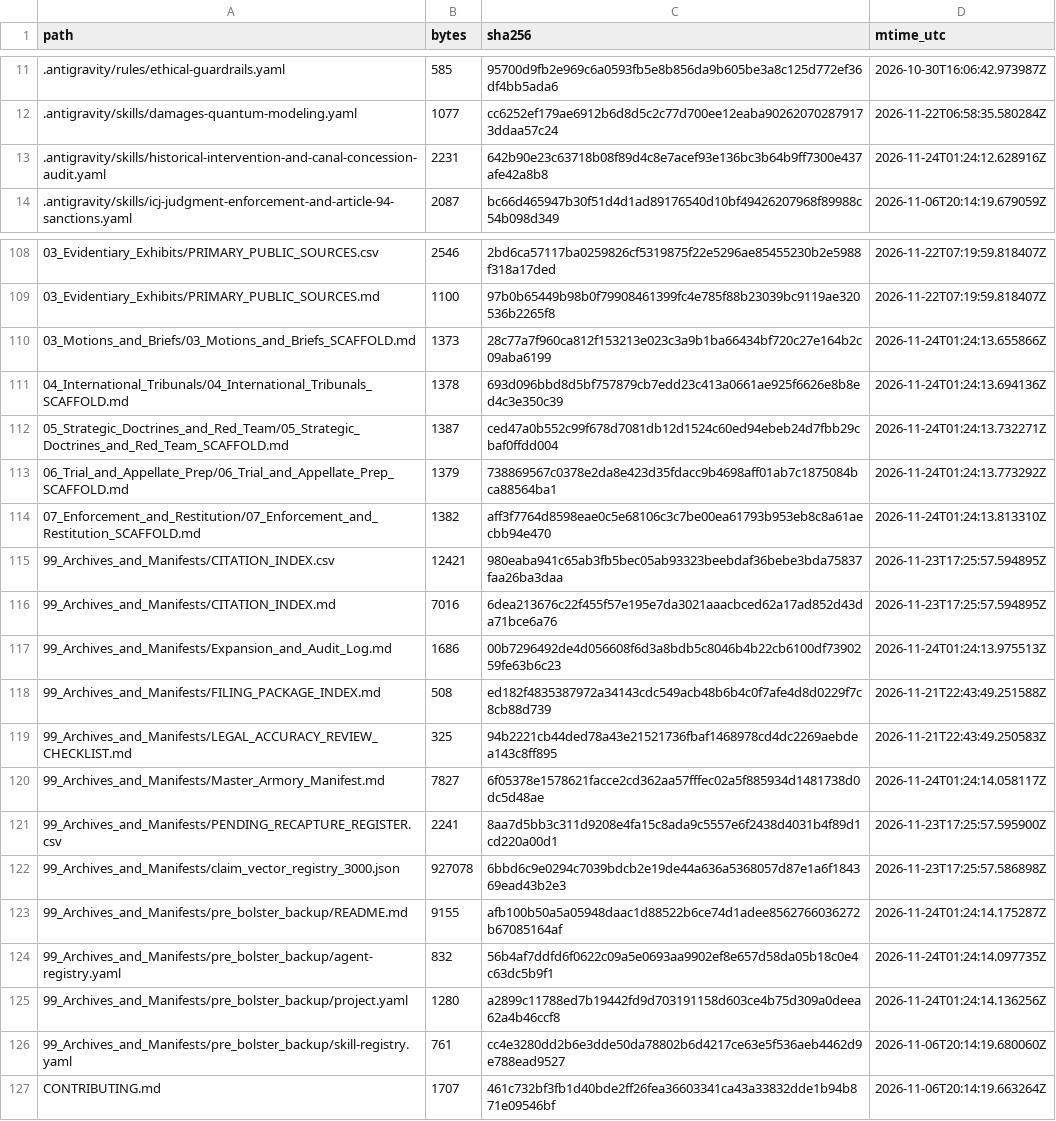
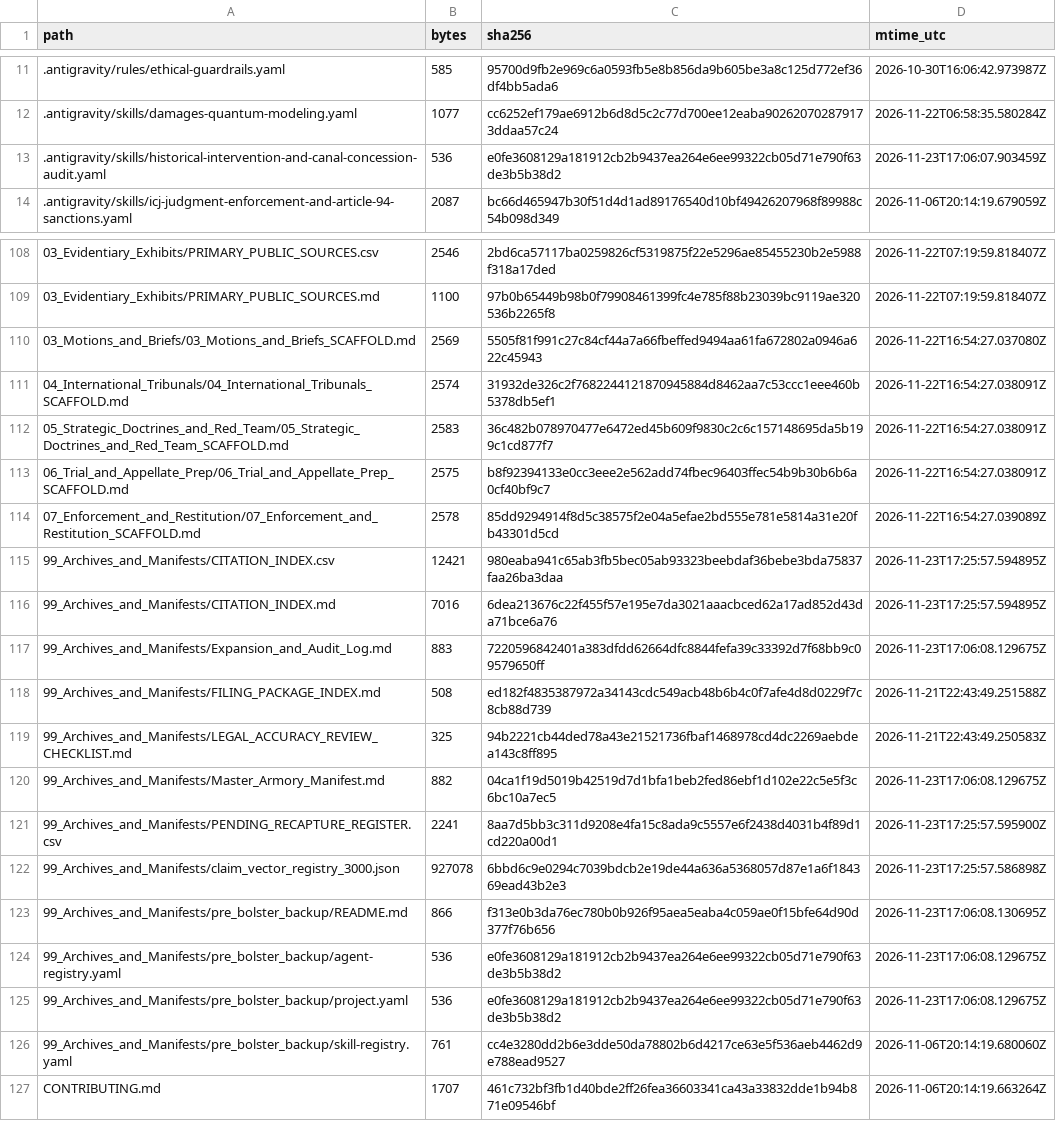
Before and after one commit to GlobalRestitutionAlliance/turtle-island-us-ak-pauloff-harbor-village-master-litigation, a CSV file: 99_Archives_and_Manifests/MANIFEST_SHA256.csv, drawn as a sheet; only a part is shown, gaps mark what is left out; the diff covers the shown part only.

```diff
--- a/99_Archives_and_Manifests/MANIFEST_SHA256.csv
+++ b/99_Archives_and_Manifests/MANIFEST_SHA256.csv
@@ -12,3 +12,3 @@ path,bytes,sha256,mtime_utc
 .antigravity/skills/damages-quantum-modeling.yaml,1077,cc6252ef179ae6912b6d8d5c2c77d700ee12eaba902620702879173ddaa57c24,2026-11-22T06:58:35.580284Z
-.antigravity/skills/historical-intervention-and-canal-concession-audit.yaml,2231,642b90e23c63718b08f89d4c8e7acef93e136bc3b64b9ff7300e437afe42a8b8,2026-11-24T01:24:12.628916Z
+.antigravity/skills/historical-intervention-and-canal-concession-audit.yaml,536,e0fe3608129a181912cb2b9437ea264e6ee99322cb05d71e790f63de3b5b38d2,2026-11-23T17:06:07.903459Z
 .antigravity/skills/icj-judgment-enforcement-and-article-94-sanctions.yaml,2087,bc66d465947b30f51d4d1ad89176540d10bf49426207968f89988c54b098d349,2026-11-06T20:14:19.679059Z
@@ -109,18 +109,18 @@ path,bytes,sha256,mtime_utc
 03_Evidentiary_Exhibits/PRIMARY_PUBLIC_SOURCES.md,1100,97b0b65449b98b0f79908461399fc4e785f88b23039bc9119ae320536b2265f8,2026-11-22T07:19:59.818407Z
-03_Motions_and_Briefs/03_Motions_and_Briefs_SCAFFOLD.md,1373,28c77a7f960ca812f153213e023c3a9b1ba66434bf720c27e164b2c09aba6199,2026-11-24T01:24:13.655866Z
-04_International_Tribunals/04_International_Tribunals_SCAFFOLD.md,1378,693d096bbd8d5bf757879cb7edd23c413a0661ae925f6626e8b8ed4c3e350c39,2026-11-24T01:24:13.694136Z
-05_Strategic_Doctrines_and_Red_Team/05_Strategic_Doctrines_and_Red_Team_SCAFFOLD.md,1387,ced47a0b552c99f678d7081db12d1524c60ed94ebeb24d7fbb29cbaf0ffdd004,2026-11-24T01:24:13.732271Z
-06_Trial_and_Appellate_Prep/06_Trial_and_Appellate_Prep_SCAFFOLD.md,1379,738869567c0378e2da8e423d35fdacc9b4698aff01ab7c1875084bca88564ba1,2026-11-24T01:24:13.773292Z
-07_Enforcement_and_Restitution/07_Enforcement_and_Restitution_SCAFFOLD.md,1382,aff3f7764d8598eae0c5e68106c3c7be00ea61793b953eb8c8a61aecbb94e470,2026-11-24T01:24:13.813310Z
+03_Motions_and_Briefs/03_Motions_and_Briefs_SCAFFOLD.md,2569,5505f81f991c27c84cf44a7a66fbeffed9494aa61fa672802a0946a622c45943,2026-11-22T16:54:27.037080Z
+04_International_Tribunals/04_International_Tribunals_SCAFFOLD.md,2574,31932de326c2f7682244121870945884d8462aa7c53ccc1eee460b5378db5ef1,2026-11-22T16:54:27.038091Z
+05_Strategic_Doctrines_and_Red_Team/05_Strategic_Doctrines_and_Red_Team_SCAFFOLD.md,2583,36c482b078970477e6472ed45b609f9830c2c6c157148695da5b199c1cd877f7,2026-11-22T16:54:27.038091Z
+06_Trial_and_Appellate_Prep/06_Trial_and_Appellate_Prep_SCAFFOLD.md,2575,b8f92394133e0cc3eee2e562add74fbec96403ffec54b9b30b6b6a0cf40bf9c7,2026-11-22T16:54:27.038091Z
+07_Enforcement_and_Restitution/07_Enforcement_and_Restitution_SCAFFOLD.md,2578,85dd9294914f8d5c38575f2e04a5efae2bd555e781e5814a31e20fb43301d5cd,2026-11-22T16:54:27.039089Z
 99_Archives_and_Manifests/CITATION_INDEX.csv,12421,980eaba941c65ab3fb5bec05ab93323beebdaf36bebe3bda75837faa26ba3daa,2026-11-23T17:25:57.594895Z
 99_Archives_and_Manifests/CITATION_INDEX.md,7016,6dea213676c22f455f57e195e7da3021aaacbced62a17ad852d43da71bce6a76,2026-11-23T17:25:57.594895Z
-99_Archives_and_Manifests/Expansion_and_Audit_Log.md,1686,00b7296492de4d056608f6d3a8bdb5c8046b4b22cb6100df7390259fe63b6c23,2026-11-24T01:24:13.975513Z
+99_Archives_and_Manifests/Expansion_and_Audit_Log.md,883,7220596842401a383dfdd62664dfc8844fefa39c33392d7f68bb9c09579650ff,2026-11-23T17:06:08.129675Z
 99_Archives_and_Manifests/FILING_PACKAGE_INDEX.md,508,ed182f4835387972a34143cdc549acb48b6b4c0f7afe4d8d0229f7c8cb88d739,2026-11-21T22:43:49.251588Z
 99_Archives_and_Manifests/LEGAL_ACCURACY_REVIEW_CHECKLIST.md,325,94b2221cb44ded78a43e21521736fbaf1468978cd4dc2269aebdea143c8ff895,2026-11-21T22:43:49.250583Z
-99_Archives_and_Manifests/Master_Armory_Manifest.md,7827,6f05378e1578621facce2cd362aa57fffec02a5f885934d1481738d0dc5d48ae,2026-11-24T01:24:14.058117Z
+99_Archives_and_Manifests/Master_Armory_Manifest.md,882,04ca1f19d5019b42519d7d1bfa1beb2fed86ebf1d102e22c5e5f3c6bc10a7ec5,2026-11-23T17:06:08.129675Z
 99_Archives_and_Manifests/PENDING_RECAPTURE_REGISTER.csv,2241,8aa7d5bb3c311d9208e4fa15c8ada9c5557e6f2438d4031b4f89d1cd220a00d1,2026-11-23T17:25:57.595900Z
 99_Archives_and_Manifests/claim_vector_registry_3000.json,927078,6bbd6c9e0294c7039bdcb2e19de44a636a5368057d87e1a6f184369ead43b2e3,2026-11-23T17:25:57.586898Z
-99_Archives_and_Manifests/pre_bolster_backup/README.md,9155,afb100b50a5a05948daac1d88522b6ce74d1adee8562766036272b67085164af,2026-11-24T01:24:14.175287Z
-99_Archives_and_Manifests/pre_bolster_backup/agent-registry.yaml,832,56b4af7ddfd6f0622c09a5e0693aa9902ef8e657d58da05b18c0e4c63dc5b9f1,2026-11-24T01:24:14.097735Z
-99_Archives_and_Manifests/pre_bolster_backup/project.yaml,1280,a2899c11788ed7b19442fd9d703191158d603ce4b75d309a0deea62a4b46ccf8,2026-11-24T01:24:14.136256Z
+99_Archives_and_Manifests/pre_bolster_backup/README.md,866,f313e0b3da76ec780b0b926f95aea5eaba4c059ae0f15bfe64d90d377f76b656,2026-11-23T17:06:08.130695Z
+99_Archives_and_Manifests/pre_bolster_backup/agent-registry.yaml,536,e0fe3608129a181912cb2b9437ea264e6ee99322cb05d71e790f63de3b5b38d2,2026-11-23T17:06:08.129675Z
+99_Archives_and_Manifests/pre_bolster_backup/project.yaml,536,e0fe3608129a181912cb2b9437ea264e6ee99322cb05d71e790f63de3b5b38d2,2026-11-23T17:06:08.129675Z
 99_Archives_and_Manifests/pre_bolster_backup/skill-registry.yaml,761,cc4e3280dd2b6e3dde50da78802b6d4217ce63e5f536aeb4462d9e788ead9527,2026-11-06T20:14:19.680060Z
```
Also changed, not shown: 77 edited cells elsewhere in this file, 37 other files.
